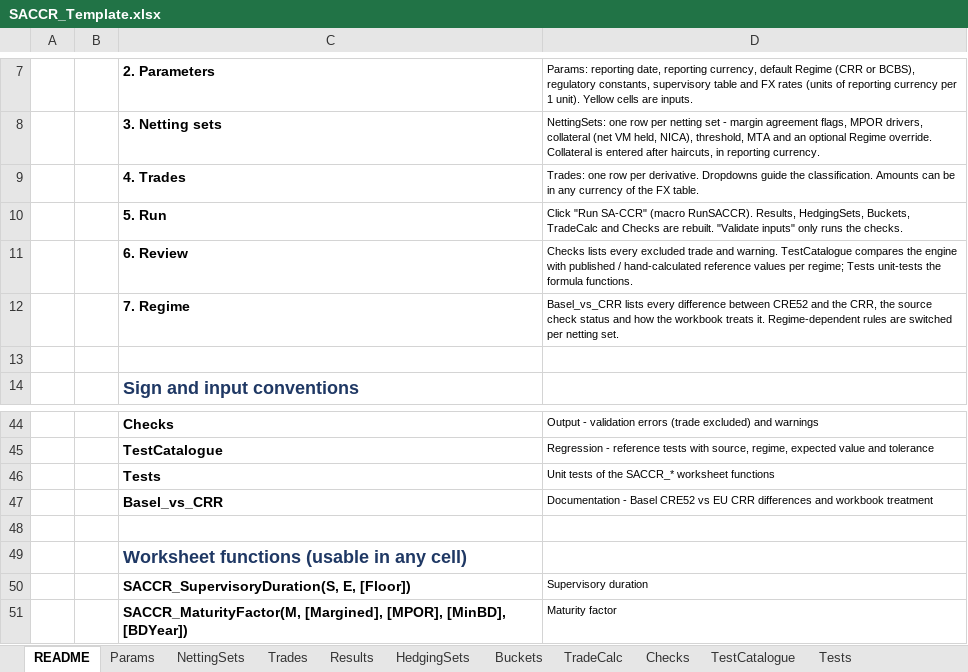
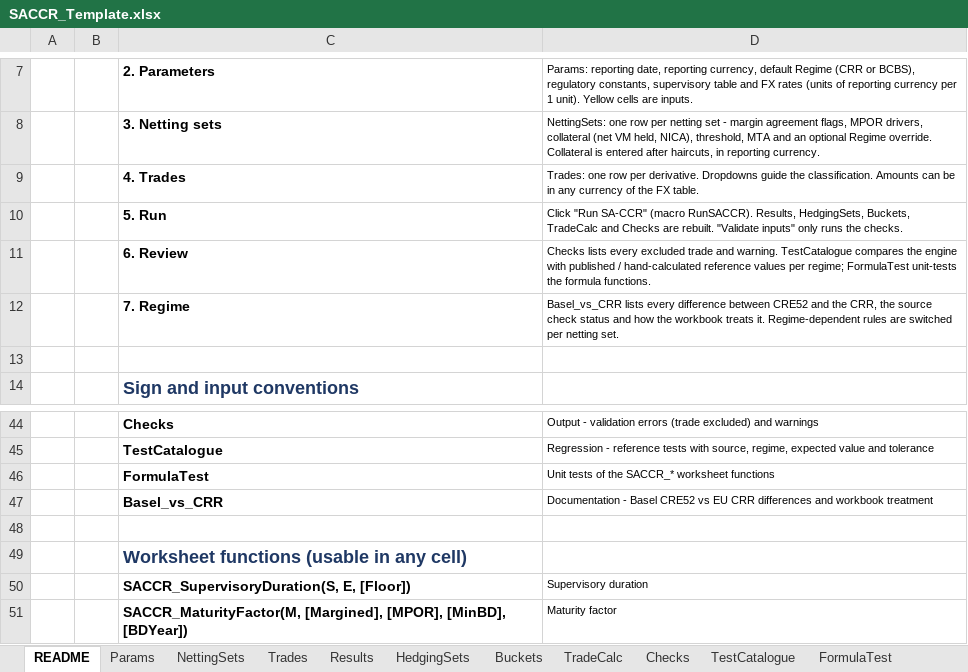
Before and after one commit to danielep71/K-SACCR, an Excel workbook: src/workbook/SACCR_Template.xlsx, sheet README, drawn as a sheet; only a part is shown, gaps mark what is left out; values as stored, in another font and other column widths than the file's, no borders; the diff names each change by its address in the sheet, - before the commit and + after, or states it on an @@ line.

Commit message:
FormulaTest: rename the Tests sheet and validate its inputs (#164)
The Tests sheet is FormulaTest (title "Formula tests"); the tolerance
name is FormulaTest_Tolerance; README and Basel_vs_CRR references
updated; code name shTests kept. The 70 input cells have data validation
in the input sheets' pattern, with the ranges the functions accept, and
the tolerance accepts any value above 0% and at most 1%.

Validated: python tools/check.py, all gates pass; owner verified in
Excel (sheet, validation, tolerance, 22 results); the tolerance rule
found there is fixed in the last commit.

```diff
--- a/src/workbook/SACCR_Template.xlsx (sheet README)
+++ b/src/workbook/SACCR_Template.xlsx (sheet README)
-sheet tab: Tests
+sheet tab: FormulaTest
-D11: …per regime; Tests unit-tests the…
+D11: …per regime; FormulaTest unit-tests the…
-C46: Tests
+C46: FormulaTest
```
Also changed, not shown: sheet FormulaTest, sheet Basel_vs_CRR, 2 other files.
